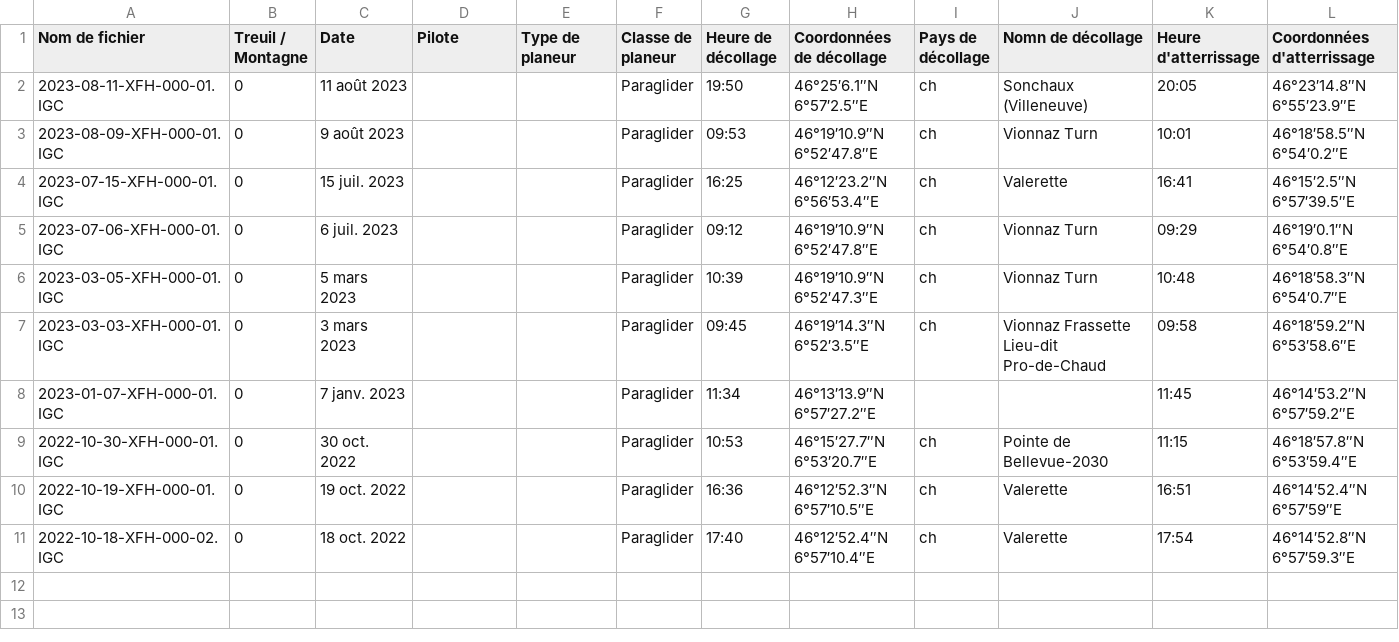
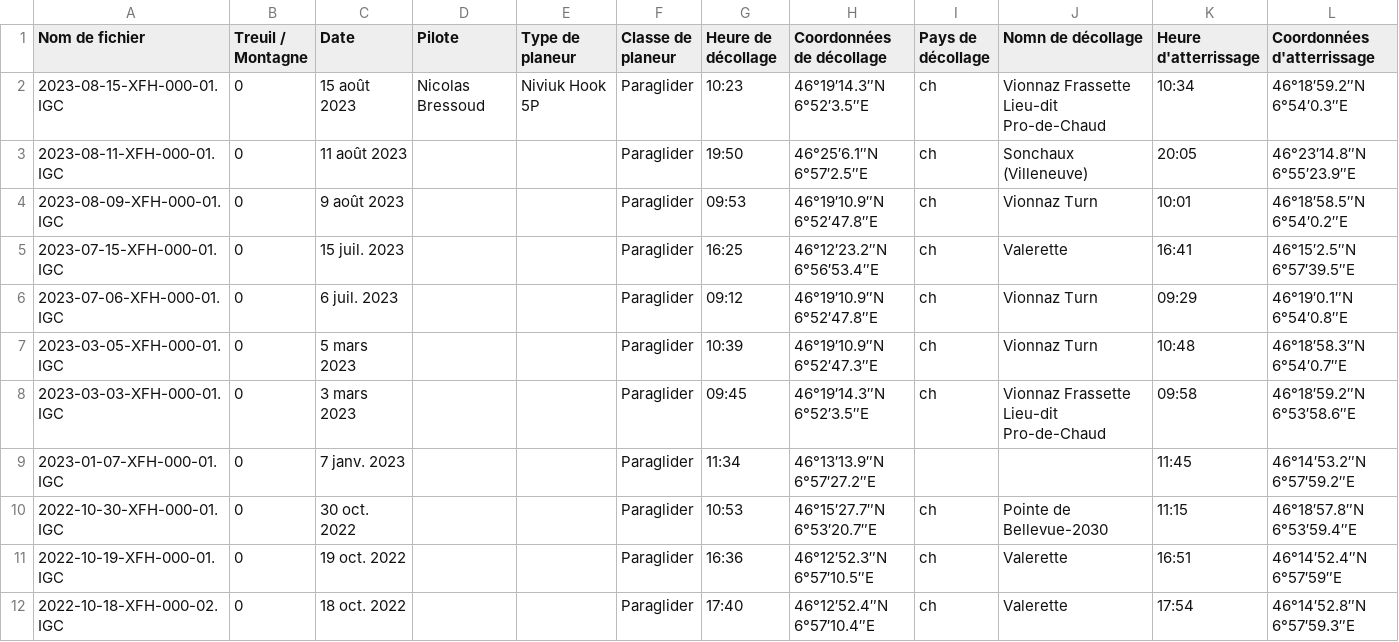
Before and after one commit to bresnico/parapente-suivi, a CSV file: data/data.csv, drawn as a sheet; only a part is shown; rows hold the shown columns only; the diff names each change by its address in the sheet, - before the commit and + after, or states it on an @@ line.

```diff
--- a/data/data.csv
+++ b/data/data.csv
+row 2: 2023-08-15-XFH-000-01.IGC | 0 | 15 août 2023 | Nicolas Bressoud | Niviuk Hook 5P | Paraglider | 10:23 | 46°19′14.3″N 6°52′3.5″E | ch | Vionnaz Frassette Lieu-dit Pro-de-Chaud | 10:34 | 46°18′59.2″N 6°54′0.3″E
```
Also changed, not shown: 12 other files.
